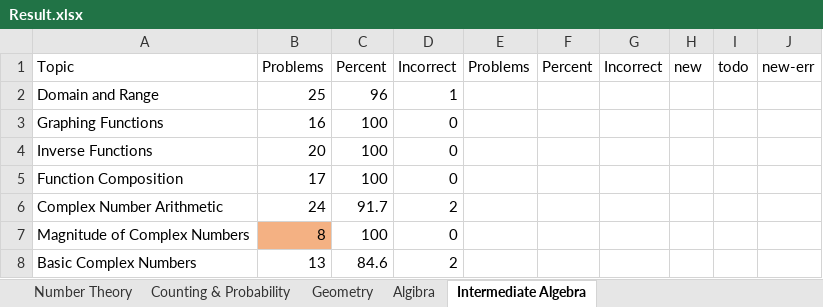
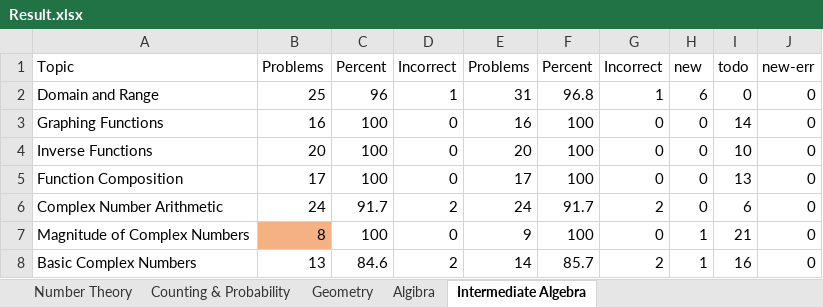
Before and after one commit to reginwon/AOPS_UiPath, an Excel workbook: Result.xlsx, sheet Intermediate Algebra, drawn as a sheet; only a part is shown; values as stored, in another font and other column widths than the file's, no borders; conditional formats not drawn; the diff covers the shown part only; the diff names each change by its address in the sheet, - before the commit and + after, or states it on an @@ line.

```diff
--- a/Result.xlsx (sheet Intermediate Algebra)
+++ b/Result.xlsx (sheet Intermediate Algebra)
-E2: (empty)
+E2: 31
-F2: (empty)
+F2: 96.8
-G2: (empty)
+G2: 1
-H2: (empty)
+H2: 6
-I2: (empty)
+I2: 0
-J2:J8: (empty)
+J2:J8: 0
-E3: (empty)
+E3: 16
-F3:F5: (empty)
+F3:F5: 100
-G3:G5: (empty)
+G3:G5: 0
-H3:H6: (empty)
+H3:H6: 0
-I3: (empty)
+I3: 14
-E4: (empty)
+E4: 20
-I4: (empty)
+I4: 10
-E5: (empty)
+E5: 17
-I5: (empty)
+I5: 13
-E6: (empty)
+E6: 24
-F6: (empty)
+F6: 91.7
-G6: (empty)
+G6: 2
-I6: (empty)
+I6: 6
-E7: (empty)
+E7: 9
-F7: (empty)
+F7: 100
-G7: (empty)
+G7: 0
-H7:H8: (empty)
+H7:H8: 1
-I7: (empty)
+I7: 21
-E8: (empty)
+E8: 14
-F8: (empty)
+F8: 85.7
-G8: (empty)
+G8: 2
-I8: (empty)
+I8: 16
```
Also changed, not shown: 302 edited cells elsewhere in this sheet, sheet Geometry, sheet Counting & Probability, sheet Number Theory, sheet Algibra, formulas that keep their value, 12 other files.
